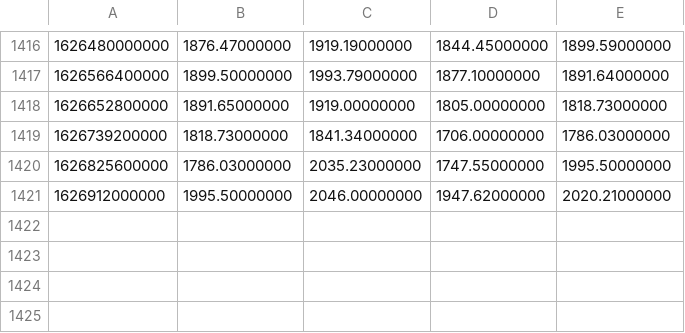
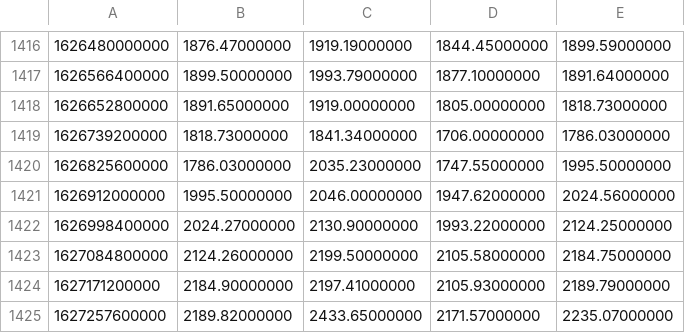
Before and after one commit to Su1tanA1bo/PMV, a CSV file: CurrencyPrices.csv, drawn as a sheet; only a part is shown, gaps mark what is left out.

```diff
--- a/CurrencyPrices.csv
+++ b/CurrencyPrices.csv
@@ -1420,2 +1420,6 @@
 1626825600000, 1786.03000000, 2035.23000000, 1747.55000000, 1995.50000000
-1626912000000, 1995.50000000, 2046.00000000, 1947.62000000, 2020.21000000
+1626912000000, 1995.50000000, 2046.00000000, 1947.62000000, 2024.56000000
+1626998400000, 2024.27000000, 2130.90000000, 1993.22000000, 2124.25000000
+1627084800000, 2124.26000000, 2199.50000000, 2105.58000000, 2184.75000000
+1627171200000, 2184.90000000, 2197.41000000, 2105.93000000, 2189.79000000
+1627257600000, 2189.82000000, 2433.65000000, 2171.57000000, 2235.07000000
```
Also changed, not shown: 3 other files.
